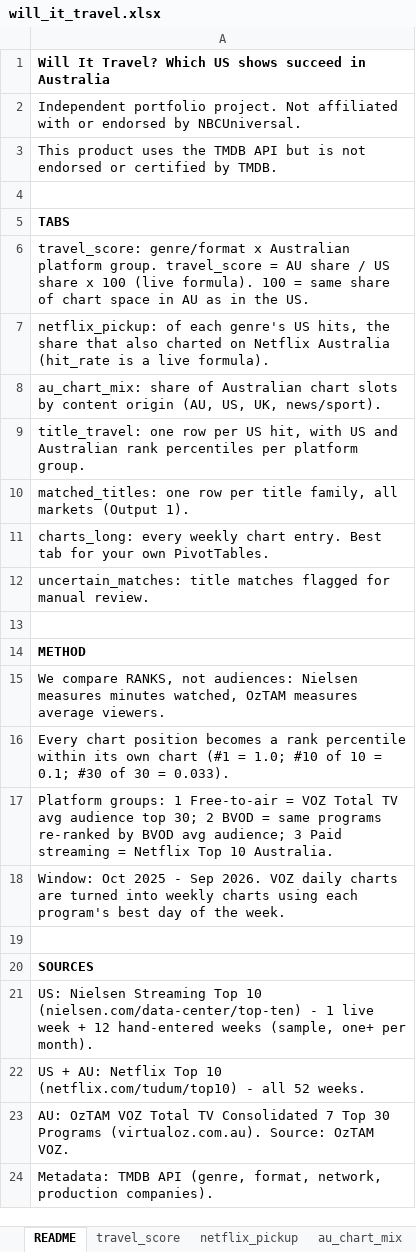
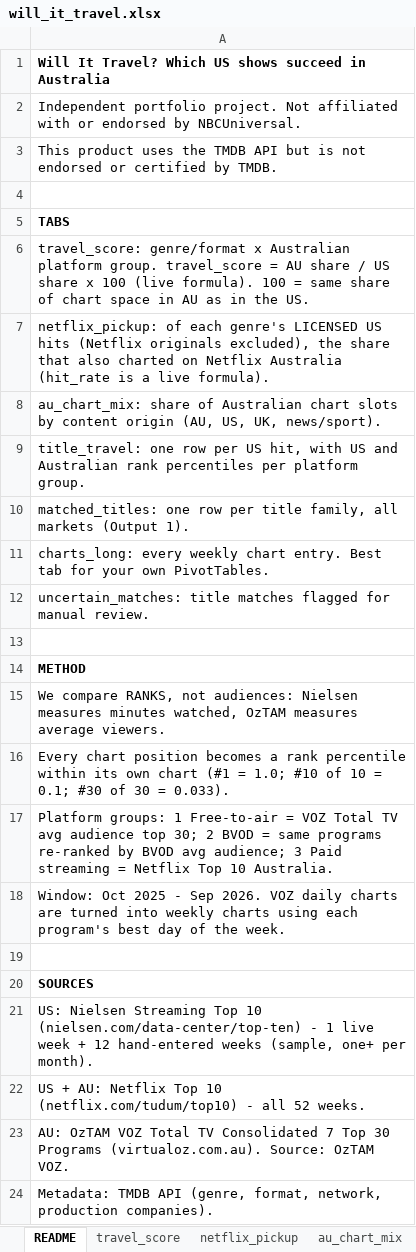
Before and after one commit to Cathvin/will-it-travel, an Excel workbook: outputs/will_it_travel.xlsx, sheet README, drawn as a sheet; values as stored, in another font and other column widths than the file's, no borders; the diff names each change by its address in the sheet, - before the commit and + after, or states it on an @@ line.

```diff
--- a/outputs/will_it_travel.xlsx (sheet README)
+++ b/outputs/will_it_travel.xlsx (sheet README)
-A7: …each genre's US hits, the share…
+A7: …each genre's LICENSED US hits (Netflix originals excluded), the share…
```
Also changed, not shown: sheet charts_long, sheet matched_titles, sheet uncertain_matches, sheet title_travel, sheet travel_score, sheet netflix_pickup, 1 more sheet, charts or pictures, 18 other files.
